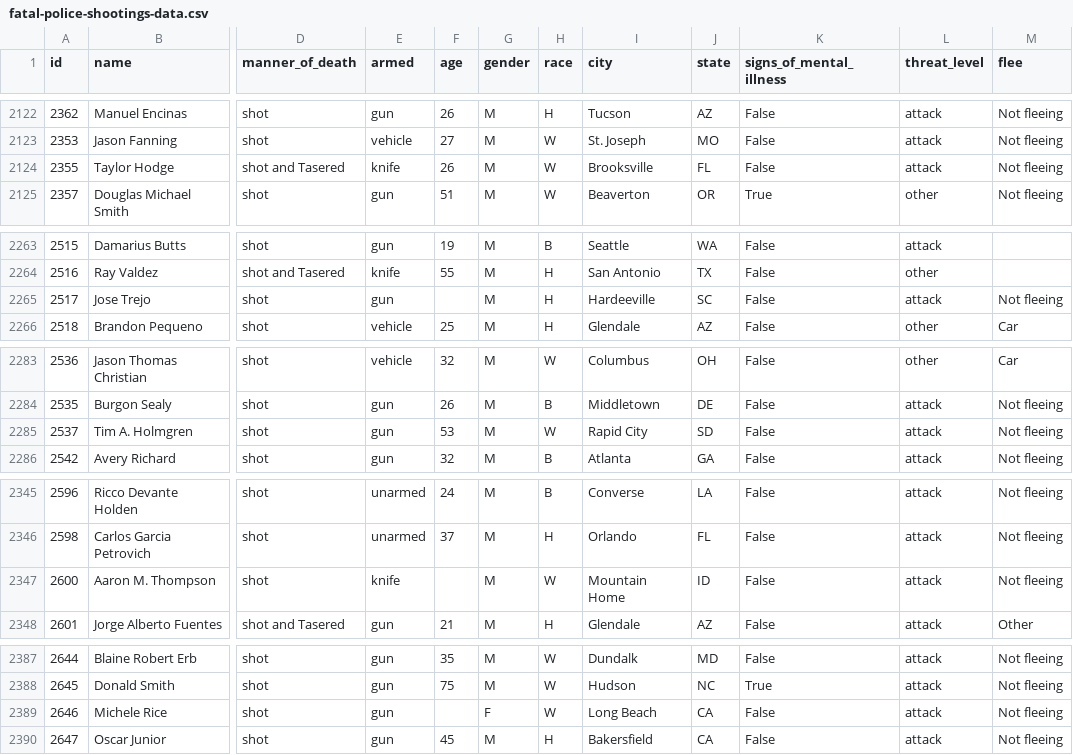
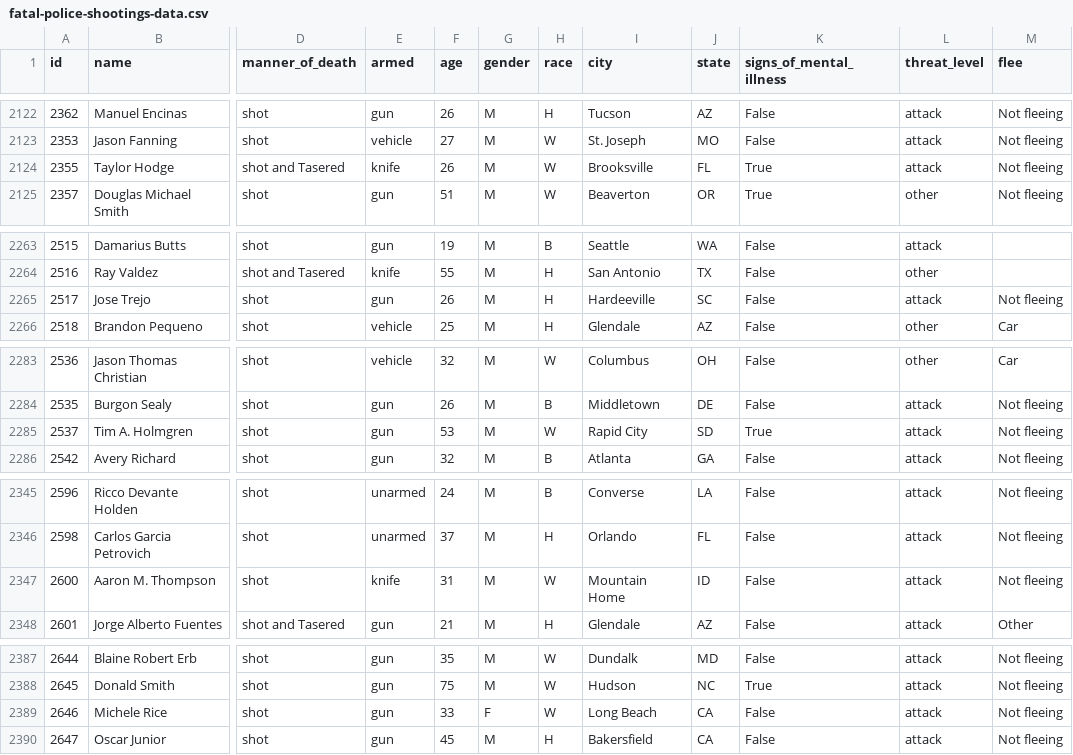
Before and after one commit to joshbegley/wapo-police-shootings, a CSV file: fatal-police-shootings-data.csv, drawn as a sheet; only a part is shown, gaps mark what is left out; the diff covers the shown part only; the diff names each change by its address in the sheet, - before the commit and + after, or states it on an @@ line.

```diff
--- a/fatal-police-shootings-data.csv
+++ b/fatal-police-shootings-data.csv
-K2124 (signs_of_mental_illness): False
+K2124 (signs_of_mental_illness): True
-F2265 (age): (empty)
+F2265 (age): 26
-K2285 (signs_of_mental_illness): False
+K2285 (signs_of_mental_illness): True
-F2347 (age): (empty)
+F2347 (age): 31
-F2389 (age): (empty)
+F2389 (age): 33
```
Also changed, not shown: 5 added rows and 17 edited cells elsewhere in this file.
